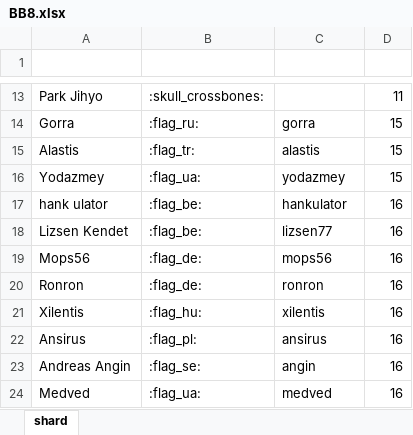
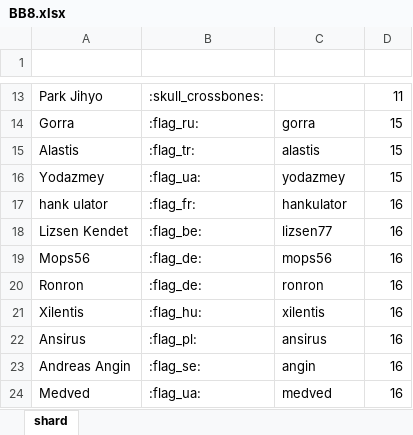
Before and after one commit to wjkawecki/swgoh-bots, an Excel workbook: data/BB8.xlsx, sheet shard, drawn as a sheet; only a part is shown, gaps mark what is left out; values as stored, in another font and other column widths than the file's, no borders; table styles not drawn; the diff names each change by its address in the sheet, - before the commit and + after, or states it on an @@ line.

Commit message:
update

```diff
--- a/data/BB8.xlsx (sheet shard)
+++ b/data/BB8.xlsx (sheet shard)
-B17 (Flag): :flag_be:
+B17 (Flag): :flag_fr:
```
